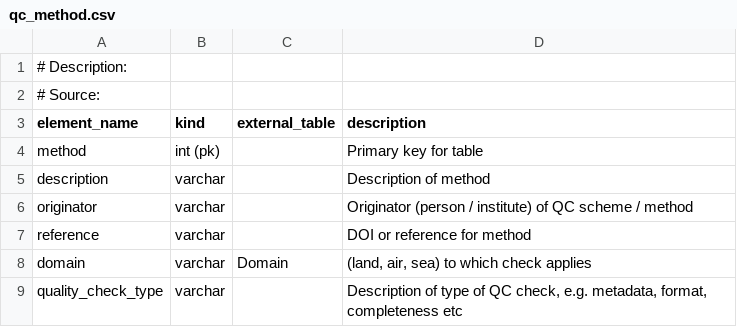
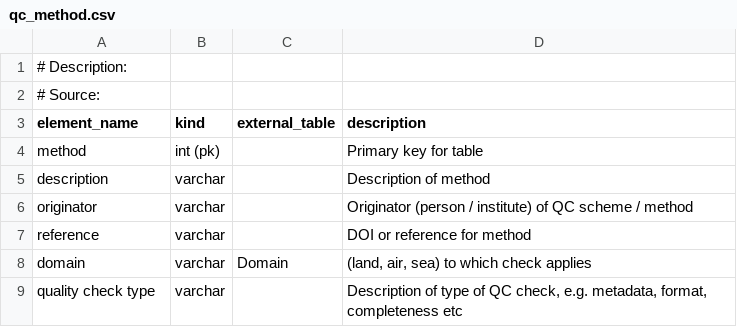
Before and after one commit to glamod/common_data_model, a CSV file: table_definitions/qc_method.csv, drawn as a sheet.

Commit message:
Additions to code tables

```diff
--- a/table_definitions/qc_method.csv
+++ b/table_definitions/qc_method.csv
@@ -8,2 +8,2 @@ reference	varchar		DOI or reference for method
 domain	varchar	Domain 	(land, air, sea) to which check applies
-quality_check_type	varchar		Description of type of QC check, e.g. metadata, format, completeness etc
+quality check type	varchar		Description of type of QC check, e.g. metadata, format, completeness etc
```
Also changed, not shown: 9 other files.
